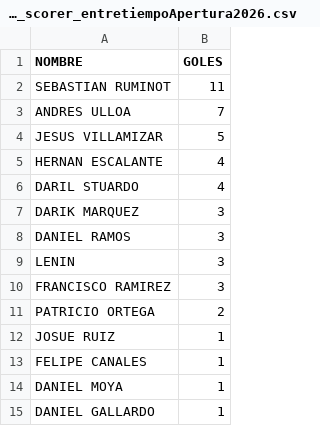
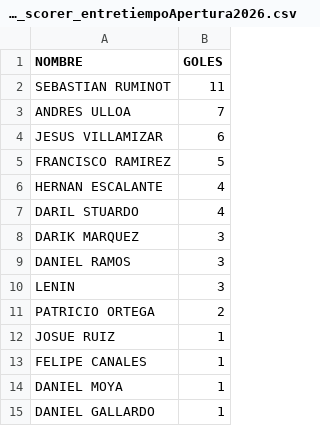
Before and after one commit to hescalag-web/barbarosfc, a CSV file: docs/current_scorer_entretiempoApertura2026.csv, drawn as a sheet.

```diff
--- a/docs/current_scorer_entretiempoApertura2026.csv
+++ b/docs/current_scorer_entretiempoApertura2026.csv
@@ -3,3 +3,4 @@ SEBASTIAN RUMINOT,11
 ANDRES ULLOA,7
-JESUS VILLAMIZAR,5
+JESUS VILLAMIZAR,6
+FRANCISCO RAMIREZ,5
 HERNAN ESCALANTE,4
@@ -9,3 +10,2 @@ DANIEL RAMOS,3
 LENIN,3
-FRANCISCO RAMIREZ,3
 PATRICIO ORTEGA,2
```
Also changed, not shown: docs/fixture_current_tournament_entretiempoApertura2026.csv, docs/statistics.csv, 4 other files.
